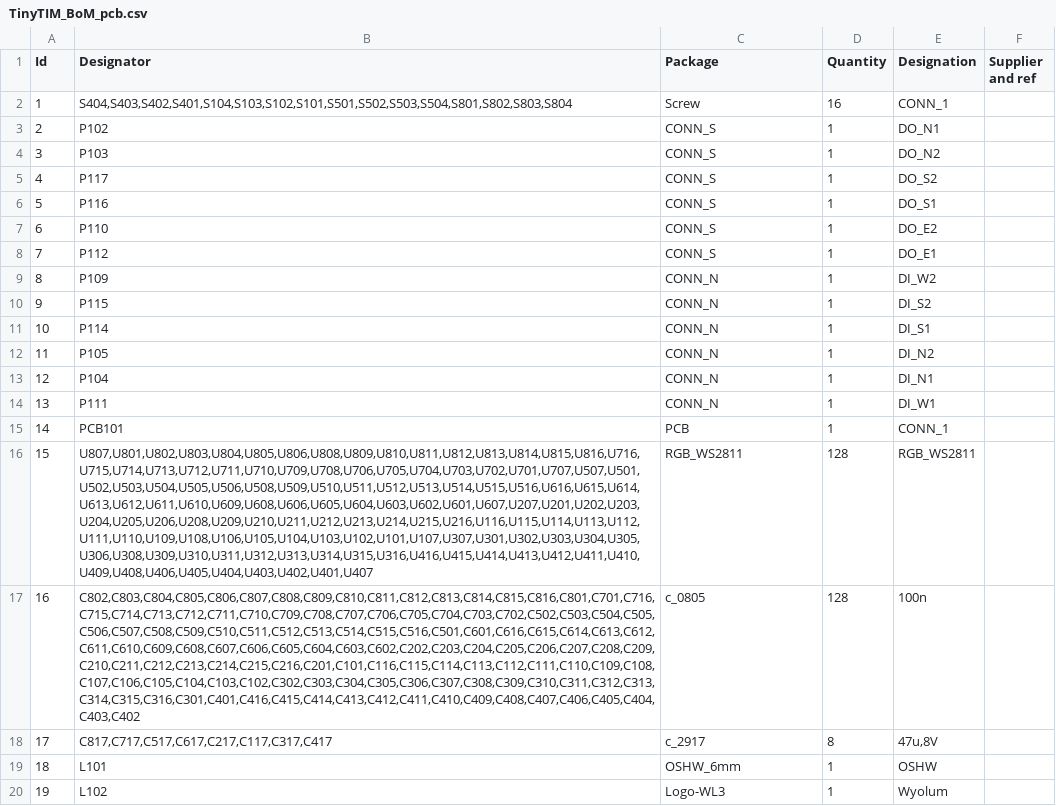
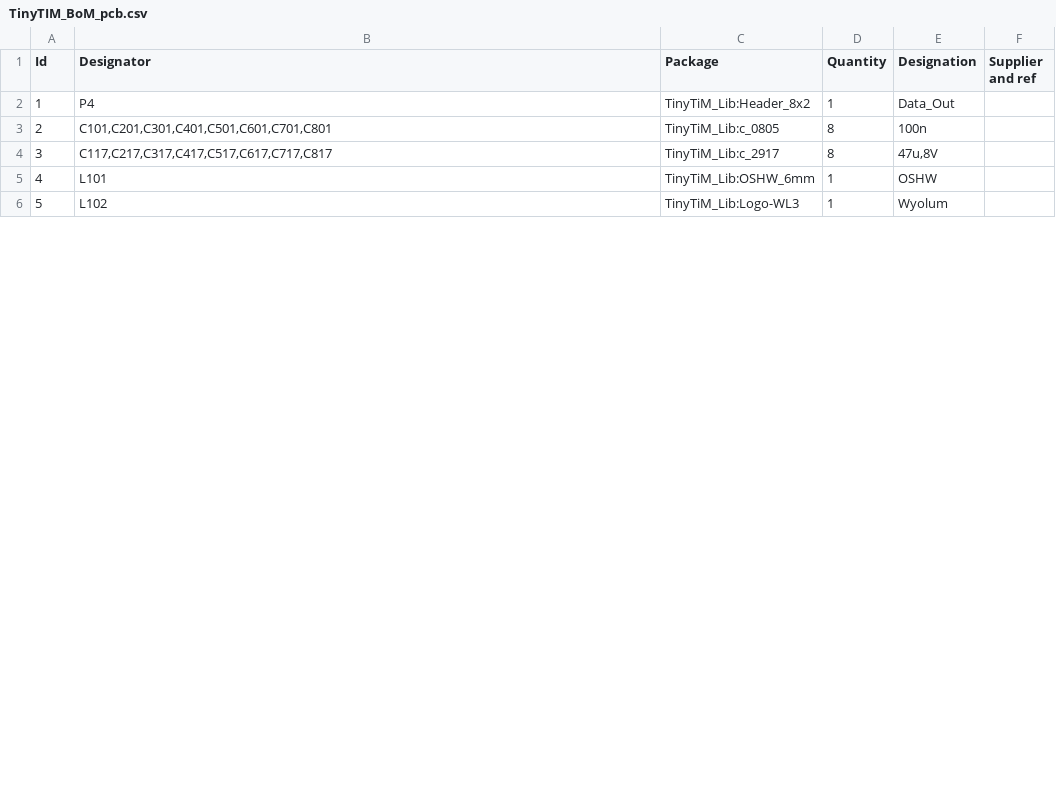
Before and after one commit to wyolum/TinyTiM, a CSV file: KiCad/TinyTIM_BoM_pcb.csv, drawn as a sheet; only a part is shown; removed rows and columns are numbered as before the commit, all else as after; the diff covers the shown part only; the diff names each change by its address in the sheet, - before the commit and + after, or states it on an @@ line.

```diff
--- a/KiCad/TinyTIM_BoM_pcb.csv
+++ b/KiCad/TinyTIM_BoM_pcb.csv
-row 2: 1 | S404,S403,S402,S401,S104,S103,S102,S101,S501,S502,S503,S504,S801,S802,S803,S804 | Screw | 16 | CONN_1
-row 3: 2 | P102 | CONN_S | 1 | DO_N1
-row 4: 3 | P103 | CONN_S | 1 | DO_N2
-row 5: 4 | P117 | CONN_S | 1 | DO_S2
-row 6: 5 | P116 | CONN_S | 1 | DO_S1
-row 7: 6 | P110 | CONN_S | 1 | DO_E2
-row 8: 7 | P112 | CONN_S | 1 | DO_E1
-row 9: 8 | P109 | CONN_N | 1 | DI_W2
-row 10: 9 | P115 | CONN_N | 1 | DI_S2
-row 11: 10 | P114 | CONN_N | 1 | DI_S1
-row 12: 11 | P105 | CONN_N | 1 | DI_N2
-row 13: 12 | P104 | CONN_N | 1 | DI_N1
-row 14: 13 | P111 | CONN_N | 1 | DI_W1
-row 15: 14 | PCB101 | PCB | 1 | CONN_1
-row 16: 15 | U807,U801,U802,U803,U804,U805,U806,U808,U809,U810,U811,U812,U813,U814,U815,U816,U716,U715,U714,U713,U712,U711,U710,U709,U708,U706,U705,U704,U703,U702,U701,U707,U507,U501,U502,U503,U504,U505,U506,U508,U509,U510,U511,U512,U513,U514,U515,U516,U616,U615,U614,U613,U612,U611,U610,U609,U608,U606,U605,U604,U603,U602,U601,U607,U207,U201,U202,U203,U204,U205,U206,U208,U209,U210,U211,U212,U213,U214,U215,U216,U116,U115,U114,U113,U112,U111,U110,U109,U108,U106,U105,U104,U103,U102,U101,U107,U307,U301,U302,U303,U304,U305,U306,U308,U309,U310,U311,U312,U313,U314,U315,U316,U416,U415,U414,U413,U412,U411,U410,U409,U408,U406,U405,U404,U403,U402,U401,U407 | RGB_WS2811 | 128 | RGB_WS2811
-row 17: 16 | C802,C803,C804,C805,C806,C807,C808,C809,C810,C811,C812,C813,C814,C815,C816,C801,C701,C716,C715,C714,C713,C712,C711,C710,C709,C708,C707,C706,C705,C704,C703,C702,C502,C503,C504,C505,C506,C507,C508,C509,C510,C511,C512,C513,C514,C515,C516,C501,C601,C616,C615,C614,C613,C612,C611,C610,C609,C608,C607,C606,C605,C604,C603,C602,C202,C203,C204,C205,C206,C207,C208,C209,C210,C211,C212,C213,C214,C215,C216,C201,C101,C116,C115,C114,C113,C112,C111,C110,C109,C108,C107,C106,C105,C104,C103,C102,C302,C303,C304,C305,C306,C307,C308,C309,C310,C311,C312,C313,C314,C315,C316,C301,C401,C416,C415,C414,C413,C412,C411,C410,C409,C408,C407,C406,C405,C404,C403,C402 | c_0805 | 128 | 100n
+row 2: 1 | P4 | TinyTiM_Lib:Header_8x2 | 1 | Data_Out
+row 3: 2 | C101,C201,C301,C401,C501,C601,C701,C801 | TinyTiM_Lib:c_0805 | 8 | 100n
@@ column A (Id) renumbered between rows 4 and 13 @@
-B4 (Designator): C817,C717,C517,C617,C217,C117,C317,C417
+B4 (Designator): C117,C217,C317,C417,C517,C617,C717,C817
-C4 (Package): c_2917
+C4 (Package): TinyTiM_Lib:c_2917
-C5 (Package): OSHW_6mm
+C5 (Package): TinyTiM_Lib:OSHW_6mm
-C6 (Package): Logo-WL3
+C6 (Package): TinyTiM_Lib:Logo-WL3
```
Also changed, not shown: 6 added rows, 11 removed rows and 7 edited cells elsewhere in this file, 29 other files.
